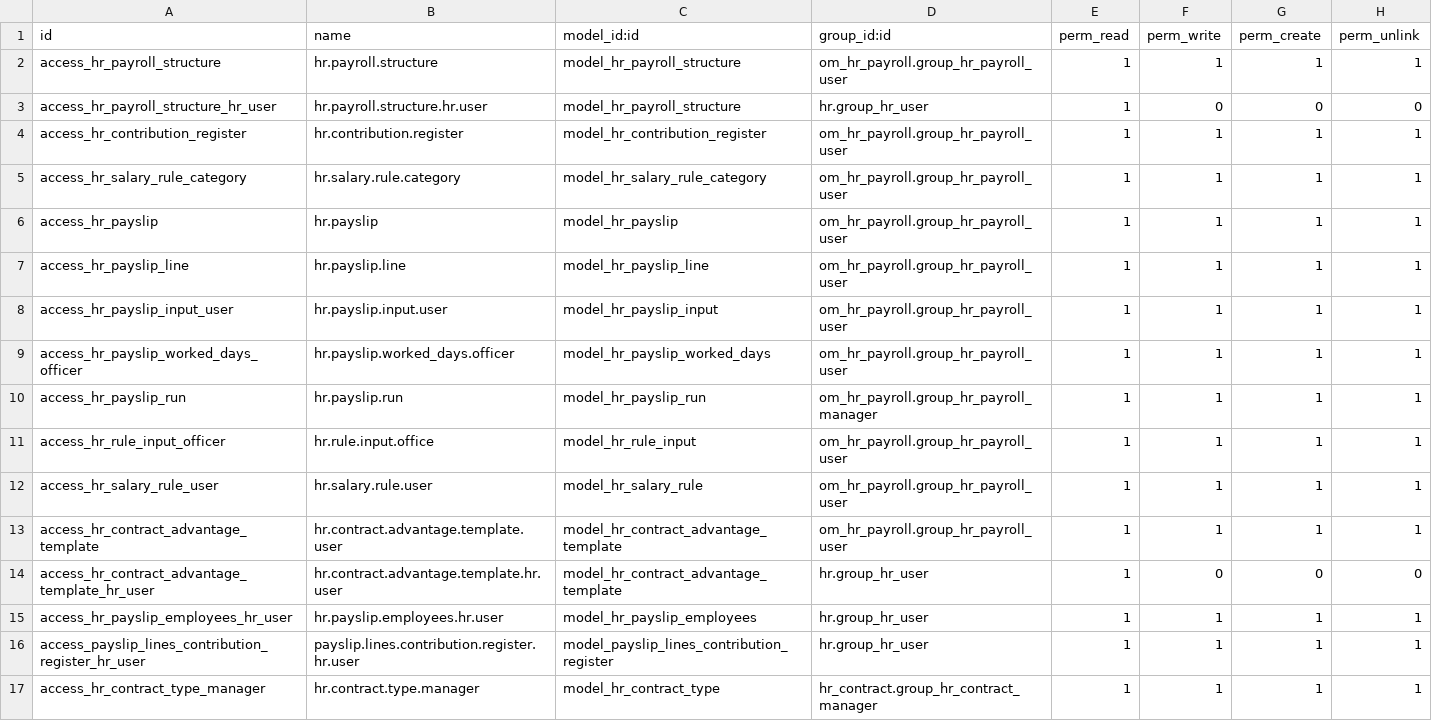
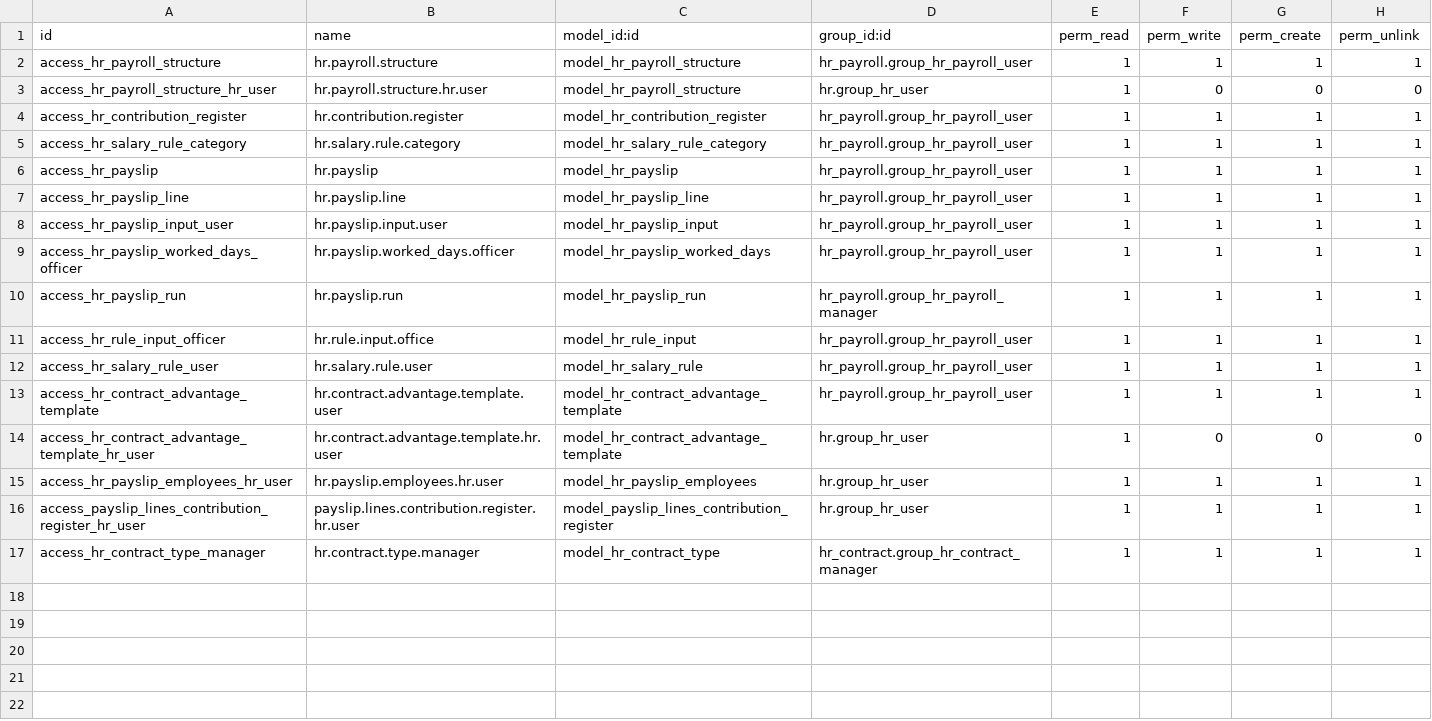
Before and after one commit to eranetsa/community2enterprise, a CSV file: hr_payroll/security/ir.model.access.csv, drawn as a sheet.

```diff
--- a/hr_payroll/security/ir.model.access.csv
+++ b/hr_payroll/security/ir.model.access.csv
@@ -1,14 +1,14 @@
 id,name,model_id:id,group_id:id,perm_read,perm_write,perm_create,perm_unlink
-access_hr_payroll_structure,hr.payroll.structure,model_hr_payroll_structure,om_hr_payroll.group_hr_payroll_user,1,1,1,1
+access_hr_payroll_structure,hr.payroll.structure,model_hr_payroll_structure,hr_payroll.group_hr_payroll_user,1,1,1,1
 access_hr_payroll_structure_hr_user,hr.payroll.structure.hr.user,model_hr_payroll_structure,hr.group_hr_user,1,0,0,0
-access_hr_contribution_register,hr.contribution.register,model_hr_contribution_register,om_hr_payroll.group_hr_payroll_user,1,1,1,1
-access_hr_salary_rule_category,hr.salary.rule.category,model_hr_salary_rule_category,om_hr_payroll.group_hr_payroll_user,1,1,1,1
-access_hr_payslip,hr.payslip,model_hr_payslip,om_hr_payroll.group_hr_payroll_user,1,1,1,1
-access_hr_payslip_line,hr.payslip.line,model_hr_payslip_line,om_hr_payroll.group_hr_payroll_user,1,1,1,1
-access_hr_payslip_input_user,hr.payslip.input.user,model_hr_payslip_input,om_hr_payroll.group_hr_payroll_user,1,1,1,1
-access_hr_payslip_worked_days_officer,hr.payslip.worked_days.officer,model_hr_payslip_worked_days,om_hr_payroll.group_hr_payroll_user,1,1,1,1
-access_hr_payslip_run,hr.payslip.run,model_hr_payslip_run,om_hr_payroll.group_hr_payroll_manager,1,1,1,1
-access_hr_rule_input_officer,hr.rule.input.office,model_hr_rule_input,om_hr_payroll.group_hr_payroll_user,1,1,1,1
-access_hr_salary_rule_user,hr.salary.rule.user,model_hr_salary_rule,om_hr_payroll.group_hr_payroll_user,1,1,1,1
-access_hr_contract_advantage_template,hr.contract.advantage.template.user,model_hr_contract_advantage_template,om_hr_payroll.group_hr_payroll_user,1,1,1,1
+access_hr_contribution_register,hr.contribution.register,model_hr_contribution_register,hr_payroll.group_hr_payroll_user,1,1,1,1
+access_hr_salary_rule_category,hr.salary.rule.category,model_hr_salary_rule_category,hr_payroll.group_hr_payroll_user,1,1,1,1
+access_hr_payslip,hr.payslip,model_hr_payslip,hr_payroll.group_hr_payroll_user,1,1,1,1
+access_hr_payslip_line,hr.payslip.line,model_hr_payslip_line,hr_payroll.group_hr_payroll_user,1,1,1,1
+access_hr_payslip_input_user,hr.payslip.input.user,model_hr_payslip_input,hr_payroll.group_hr_payroll_user,1,1,1,1
+access_hr_payslip_worked_days_officer,hr.payslip.worked_days.officer,model_hr_payslip_worked_days,hr_payroll.group_hr_payroll_user,1,1,1,1
+access_hr_payslip_run,hr.payslip.run,model_hr_payslip_run,hr_payroll.group_hr_payroll_manager,1,1,1,1
+access_hr_rule_input_officer,hr.rule.input.office,model_hr_rule_input,hr_payroll.group_hr_payroll_user,1,1,1,1
+access_hr_salary_rule_user,hr.salary.rule.user,model_hr_salary_rule,hr_payroll.group_hr_payroll_user,1,1,1,1
+access_hr_contract_advantage_template,hr.contract.advantage.template.user,model_hr_contract_advantage_template,hr_payroll.group_hr_payroll_user,1,1,1,1
 access_hr_contract_advantage_template_hr_user,hr.contract.advantage.template.hr.user,model_hr_contract_advantage_template,hr.group_hr_user,1,0,0,0
```
Also changed, not shown: 31 other files.
